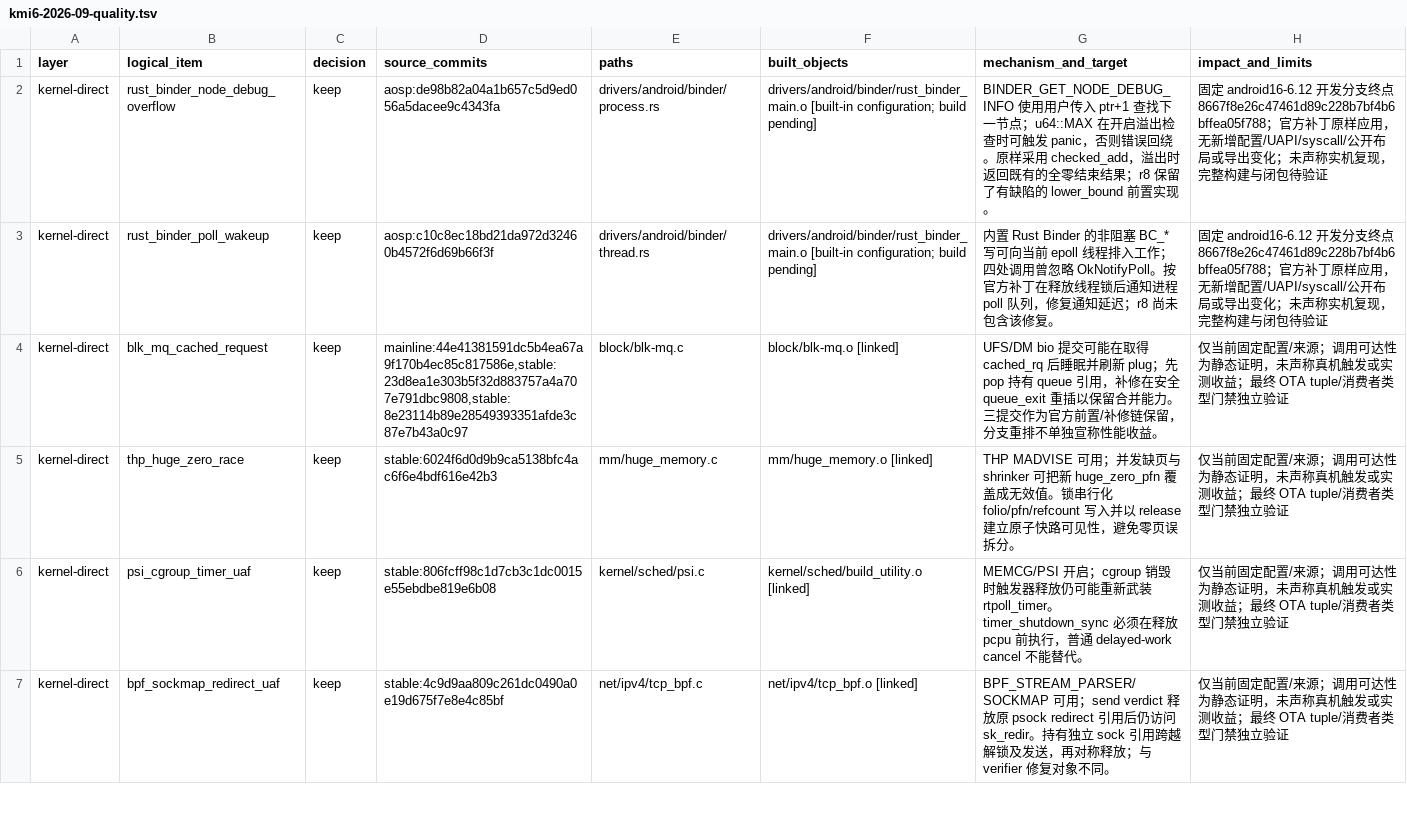
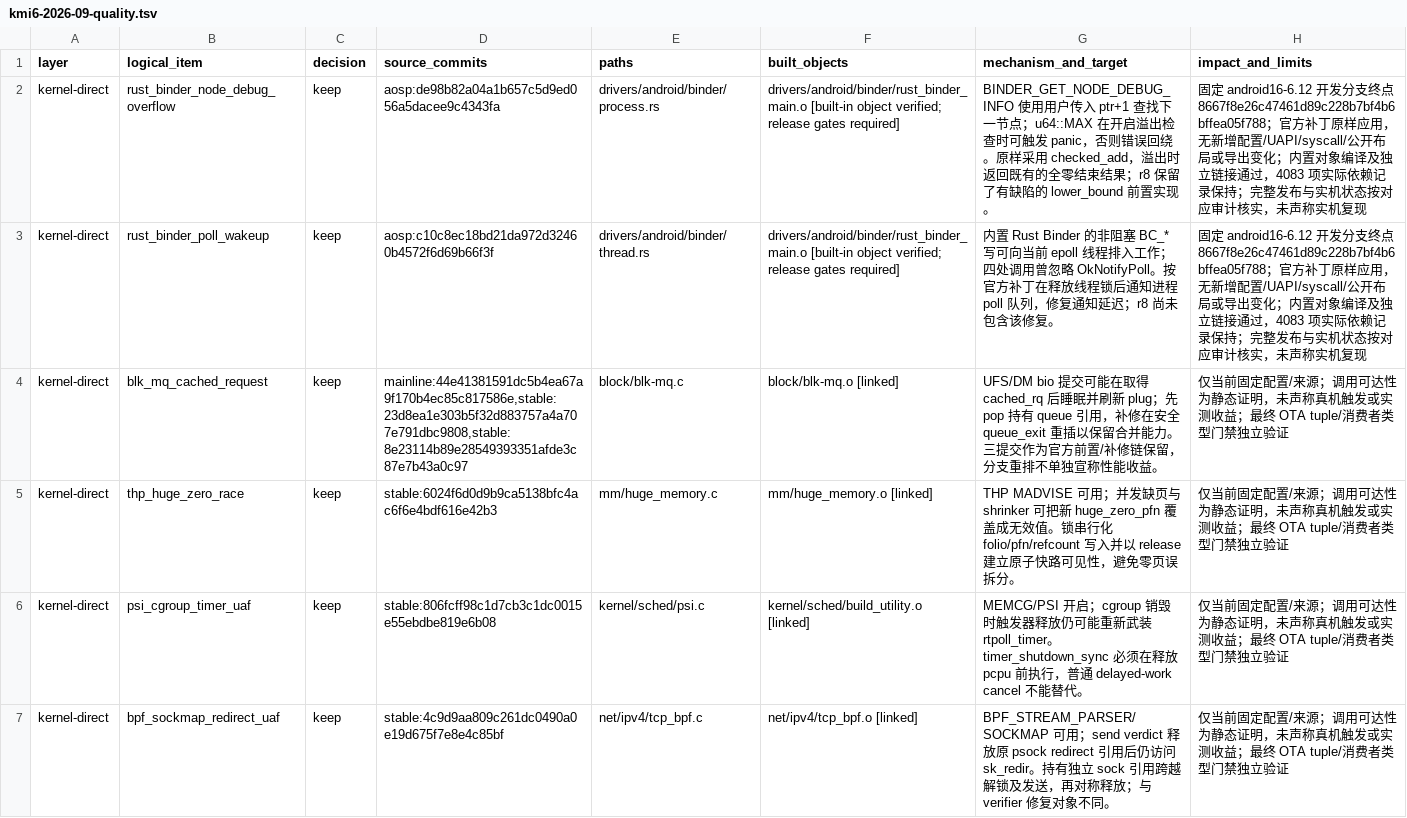
Before and after one commit to LunaKernel/LunaKernel_xiaomi_sm8850, a TSV file: patches/backports/kmi6-2026-09-quality.tsv, drawn as a sheet; only a part is shown.

Commit message:
chore: 更新已审查的 r8 Rust Binder 构建快照

```diff
--- a/patches/backports/kmi6-2026-09-quality.tsv
+++ b/patches/backports/kmi6-2026-09-quality.tsv
@@ -1,4 +1,4 @@
 layer	logical_item	decision	source_commits	paths	built_objects	mechanism_and_target	impact_and_limits
-kernel-direct	rust_binder_node_debug_overflow	keep	aosp:de98b82a04a1b657c5d9ed056a5dacee9c4343fa	drivers/android/binder/process.rs	drivers/android/binder/rust_binder_main.o [built-in configuration; build pending]	BINDER_GET_NODE_DEBUG_INFO 使用用户传入 ptr+1 查找下一节点；u64::MAX 在开启溢出检查时可触发 panic，否则错误回绕。原样采用 checked_add，溢出时返回既有的全零结束结果；r8 保留了有缺陷的 lower_bound 前置实现。	固定 android16-6.12 开发分支终点 8667f8e26c47461d89c228b7bf4b6bffea05f788；官方补丁原样应用，无新增配置/UAPI/syscall/公开布局或导出变化；未声称实机复现，完整构建与闭包待验证
-kernel-direct	rust_binder_poll_wakeup	keep	aosp:c10c8ec18bd21da972d32460b4572f6d69b66f3f	drivers/android/binder/thread.rs	drivers/android/binder/rust_binder_main.o [built-in configuration; build pending]	内置 Rust Binder 的非阻塞 BC_* 写可向当前 epoll 线程排入工作；四处调用曾忽略 OkNotifyPoll。按官方补丁在释放线程锁后通知进程 poll 队列，修复通知延迟；r8 尚未包含该修复。	固定 android16-6.12 开发分支终点 8667f8e26c47461d89c228b7bf4b6bffea05f788；官方补丁原样应用，无新增配置/UAPI/syscall/公开布局或导出变化；未声称实机复现，完整构建与闭包待验证
+kernel-direct	rust_binder_node_debug_overflow	keep	aosp:de98b82a04a1b657c5d9ed056a5dacee9c4343fa	drivers/android/binder/process.rs	drivers/android/binder/rust_binder_main.o [built-in object verified; release gates required]	BINDER_GET_NODE_DEBUG_INFO 使用用户传入 ptr+1 查找下一节点；u64::MAX 在开启溢出检查时可触发 panic，否则错误回绕。原样采用 checked_add，溢出时返回既有的全零结束结果；r8 保留了有缺陷的 lower_bound 前置实现。	固定 android16-6.12 开发分支终点 8667f8e26c47461d89c228b7bf4b6bffea05f788；官方补丁原样应用，无新增配置/UAPI/syscall/公开布局或导出变化；内置对象编译及独立链接通过，4083 项实际依赖记录保持；完整发布与实机状态按对应审计核实，未声称实机复现
+kernel-direct	rust_binder_poll_wakeup	keep	aosp:c10c8ec18bd21da972d32460b4572f6d69b66f3f	drivers/android/binder/thread.rs	drivers/android/binder/rust_binder_main.o [built-in object verified; release gates required]	内置 Rust Binder 的非阻塞 BC_* 写可向当前 epoll 线程排入工作；四处调用曾忽略 OkNotifyPoll。按官方补丁在释放线程锁后通知进程 poll 队列，修复通知延迟；r8 尚未包含该修复。	固定 android16-6.12 开发分支终点 8667f8e26c47461d89c228b7bf4b6bffea05f788；官方补丁原样应用，无新增配置/UAPI/syscall/公开布局或导出变化；内置对象编译及独立链接通过，4083 项实际依赖记录保持；完整发布与实机状态按对应审计核实，未声称实机复现
 kernel-direct	blk_mq_cached_request	keep	mainline:44e41381591dc5b4ea67a9f170b4ec85c817586e,stable:23d8ea1e303b5f32d883757a4a707e791dbc9808,stable:8e23114b89e28549393351afde3c87e7b43a0c97	block/blk-mq.c	block/blk-mq.o [linked]	UFS/DM bio 提交可能在取得 cached_rq 后睡眠并刷新 plug；先 pop 持有 queue 引用，补修在安全 queue_exit 重插以保留合并能力。三提交作为官方前置/补修链保留，分支重排不单独宣称性能收益。	仅当前固定配置/来源；调用可达性为静态证明，未声称真机触发或实测收益；最终 OTA tuple/消费者类型门禁独立验证
```
Also changed, not shown: 3 other files.
